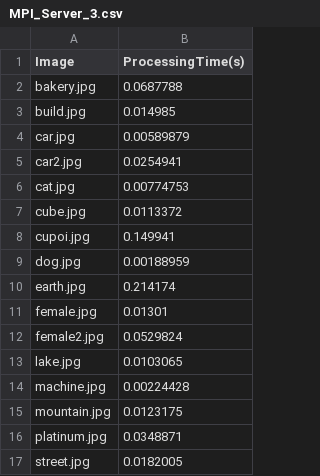
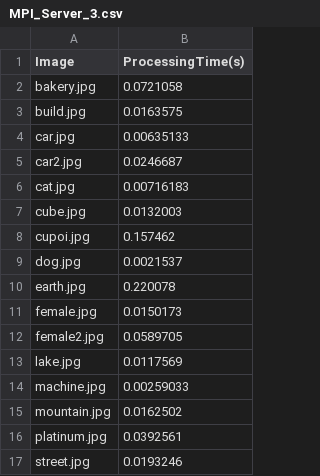
Before and after one commit to CentaureaHO/ParallelProgram, a CSV file: CannyRecord/runtime/MPI_Server_3.csv, drawn as a sheet.

Commit message:
CUDA CANNY

```diff
--- a/CannyRecord/runtime/MPI_Server_3.csv
+++ b/CannyRecord/runtime/MPI_Server_3.csv
@@ -1,17 +1,17 @@
 Image,ProcessingTime(s)
-bakery.jpg,0.0687788
-build.jpg,0.014985
-car.jpg,0.00589879
-car2.jpg,0.0254941
-cat.jpg,0.00774753
-cube.jpg,0.0113372
-cupoi.jpg,0.149941
-dog.jpg,0.00188959
-earth.jpg,0.214174
-female.jpg,0.01301
-female2.jpg,0.0529824
-lake.jpg,0.0103065
-machine.jpg,0.00224428
-mountain.jpg,0.0123175
-platinum.jpg,0.0348871
-street.jpg,0.0182005
+bakery.jpg,0.0721058
+build.jpg,0.0163575
+car.jpg,0.00635133
+car2.jpg,0.0246687
+cat.jpg,0.00716183
+cube.jpg,0.0132003
+cupoi.jpg,0.157462
+dog.jpg,0.0021537
+earth.jpg,0.220078
+female.jpg,0.0150173
+female2.jpg,0.0589705
+lake.jpg,0.0117569
+machine.jpg,0.00259033
+mountain.jpg,0.0162502
+platinum.jpg,0.0392561
+street.jpg,0.0193246
```
Also changed, not shown: CannyRecord/runtime/MPI_Server_4.csv, CannyRecord/runtime/MPI_Server_5.csv, 15 other files.
